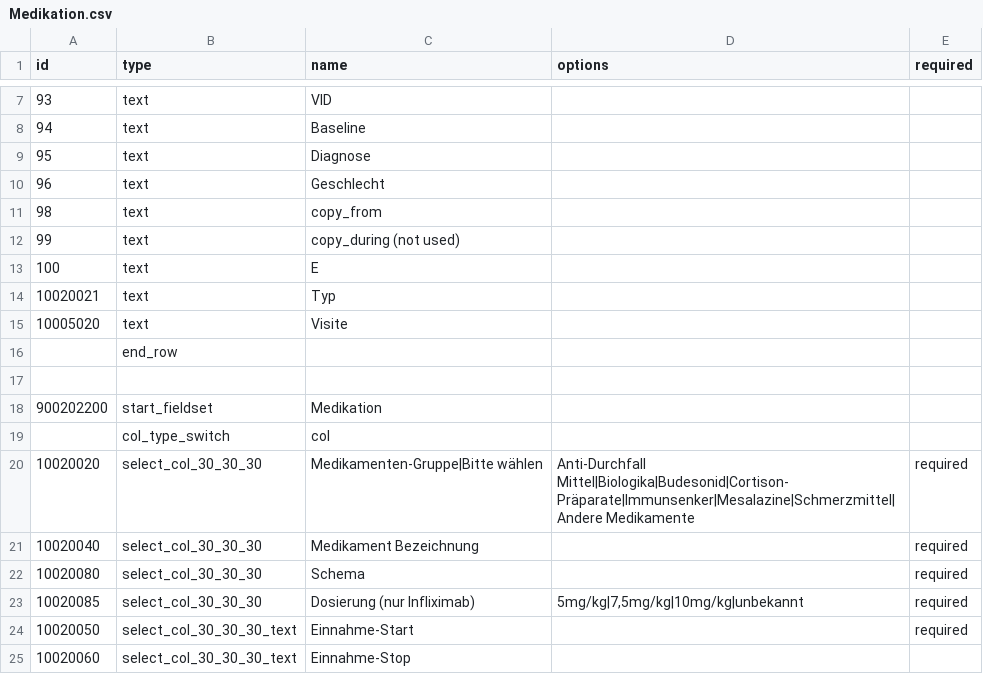
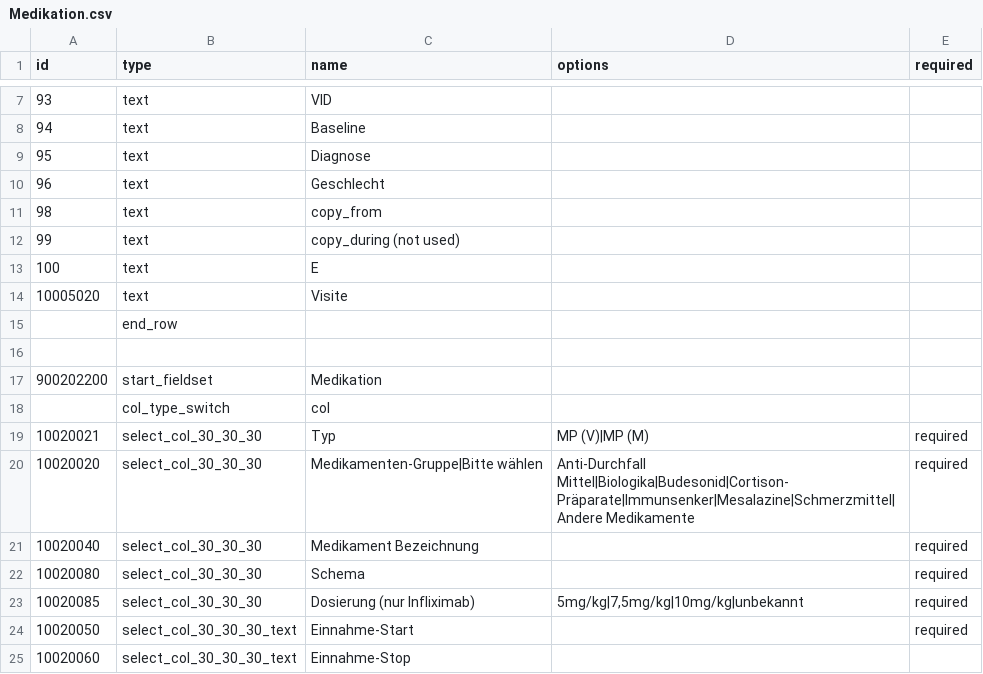
Before and after one commit to GithubAurelius/cedur, a CSV file: forms_def/Medikation.csv, drawn as a sheet; only a part is shown, gaps mark what is left out; removed rows and columns are numbered as before the commit, all else as after; the diff names each change by its address in the sheet, - before the commit and + after, or states it on an @@ line.

```diff
--- a/forms_def/Medikation.csv
+++ b/forms_def/Medikation.csv
-row 14: 10020021 | text | Typ
+row 19: 10020021 | select_col_30_30_30 | Typ | MP (V)|MP (M) | required
```
Also changed, not shown: forms_def/forms_definition.csv, 3 other files.
